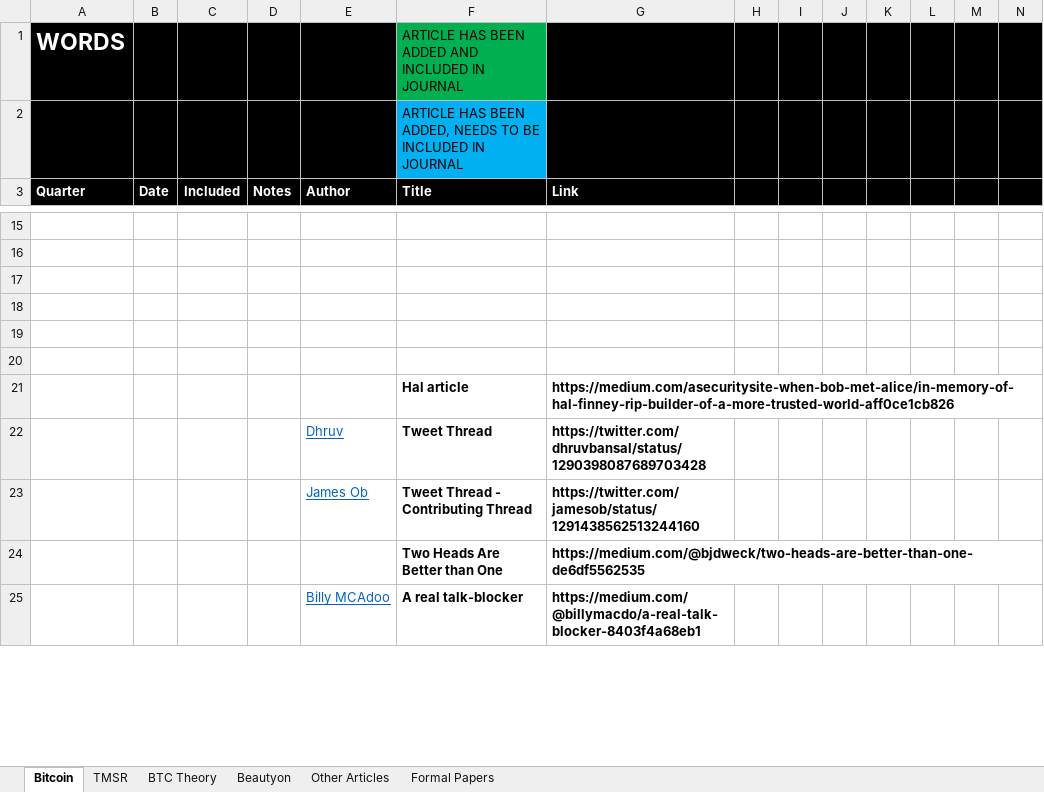
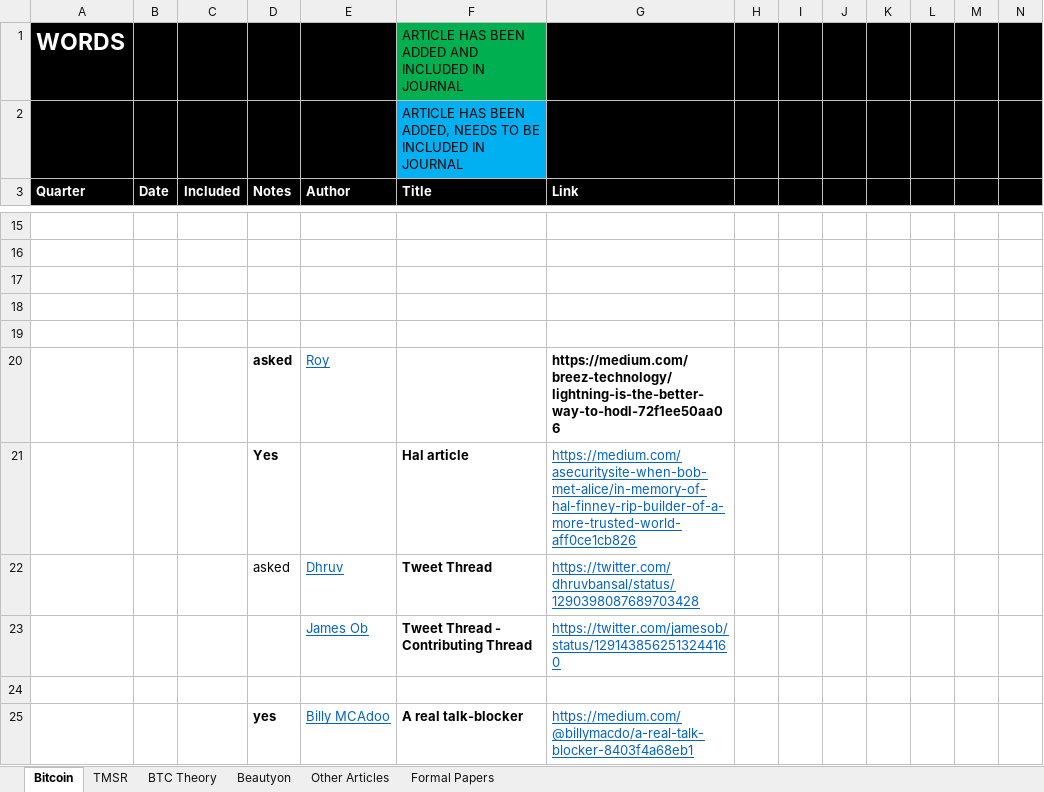
Before and after one commit to bitcoinwords/bitcoinwords.github.io, an Excel workbook: assets/queue/Articles.xlsx, sheet Bitcoin, drawn as a sheet; only a part is shown, gaps mark what is left out; values as stored, in another font and other column widths than the file's, no borders; charts and pictures and conditional formats not drawn; removed rows and columns are numbered as before the commit, all else as after; rows hold the shown columns only; the diff covers the shown part only; the diff names each change by its address in the sheet, - before the commit and + after, or states it on an @@ line.

Commit message:
update grants and articles

```diff
--- a/assets/queue/Articles.xlsx (sheet Bitcoin)
+++ b/assets/queue/Articles.xlsx (sheet Bitcoin)
+row 20:  |  |  | asked | Roy |  | https://medium.com/breez-technology/lightning-is-the-better-way-to-hodl-72f1ee50aa06
+row 21:  |  |  | Yes |  | Hal article | https://medium.com/asecuritysite-when-bob-met-alice/in-memory-of-hal-finney-rip-builder-of-a-more-trusted-world-aff0ce1cb826
+row 22:  |  |  | asked | Dhruv | Tweet Thread | https://twitter.com/dhruvbansal/status/1290398087689703428
-row 21:  |  |  |  |  | Hal article | https://medium.com/asecuritysite-when-bob-met-alice/in-memory-of-hal-finney-rip-builder-of-a-more-trusted-world-aff0ce1cb826
-row 22:  |  |  |  | Dhruv | Tweet Thread | https://twitter.com/dhruvbansal/status/1290398087689703428
-row 24:  |  |  |  |  | Two Heads Are Better than One | https://medium.com/@bjdweck/two-heads-are-better-than-one-de6df5562535
-D25 (Notes): (empty)
+D25 (Notes): yes
@@ G25 bold: on → off, underline: off → on, text colour: black → #0563C1 @@
```
Also changed, not shown: 8 edited cells and cell formats elsewhere in this sheet, 1 other file.
